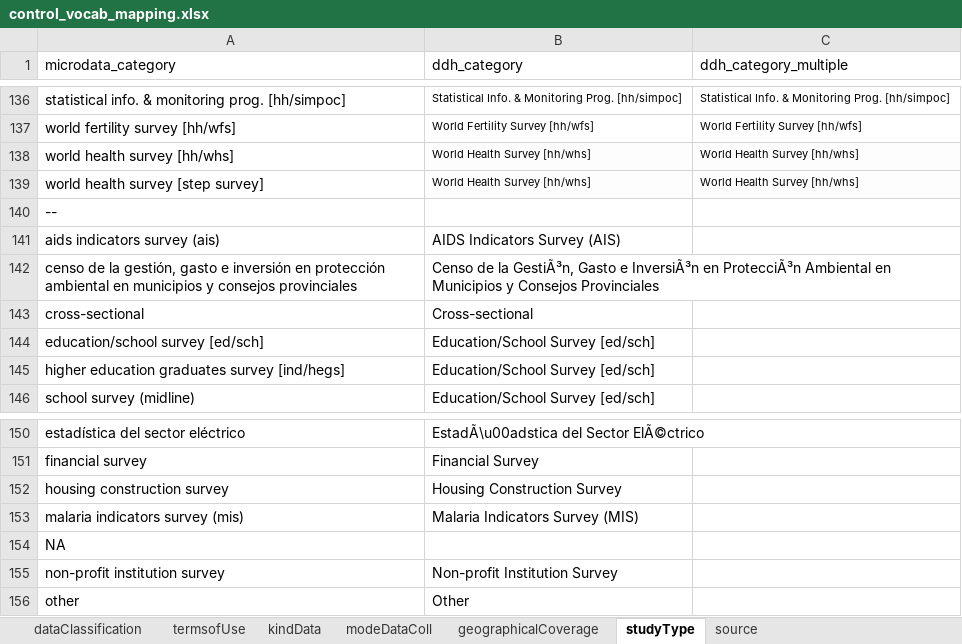
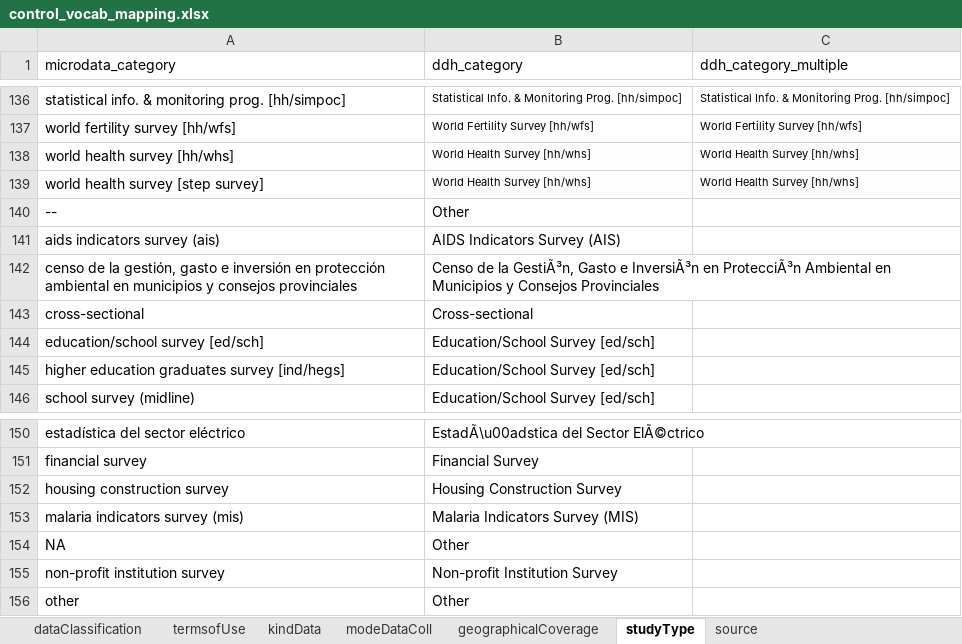
Before and after one commit to tonyfujs/mdlibtoddh, an Excel workbook: data-raw/control_vocab_mapping.xlsx, sheet studyType, drawn as a sheet; only a part is shown, gaps mark what is left out; values as stored, in another font and other column widths than the file's, no borders; conditional formats not drawn; the diff names each change by its address in the sheet, - before the commit and + after, or states it on an @@ line.

```diff
--- a/data-raw/control_vocab_mapping.xlsx (sheet studyType)
+++ b/data-raw/control_vocab_mapping.xlsx (sheet studyType)
-B140 (ddh_category): (empty)
+B140 (ddh_category): Other
-B154 (ddh_category): (empty)
+B154 (ddh_category): Other
```
Also changed, not shown: sheet source, sheet modeDataColl, sheet kindData, sheet geographicalCoverage, 2 other files.
